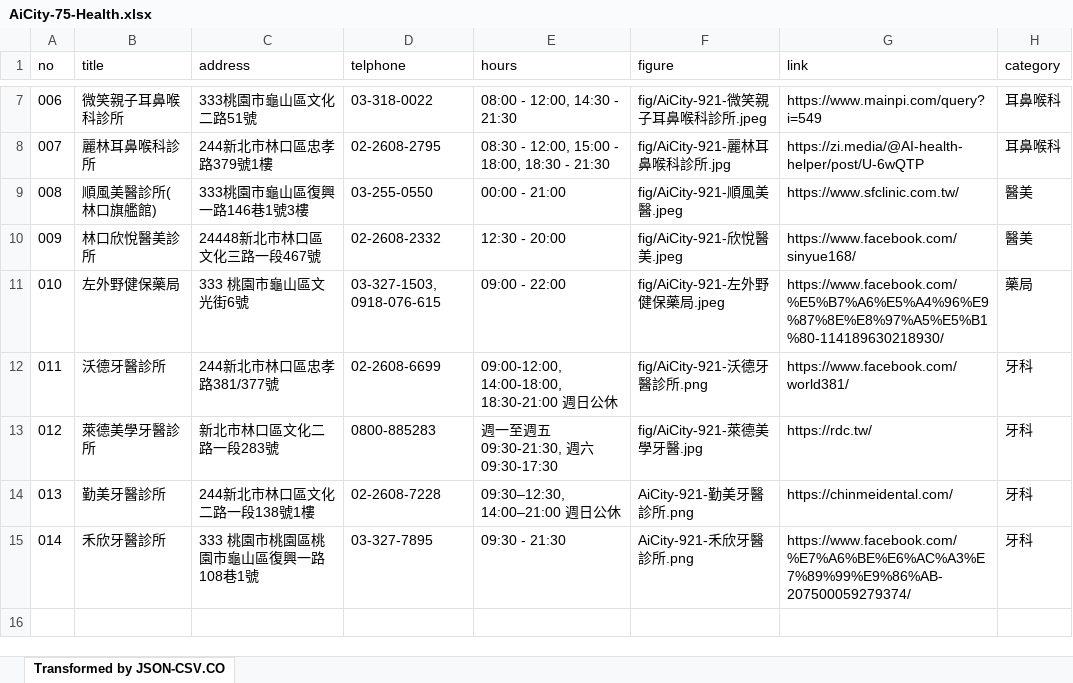
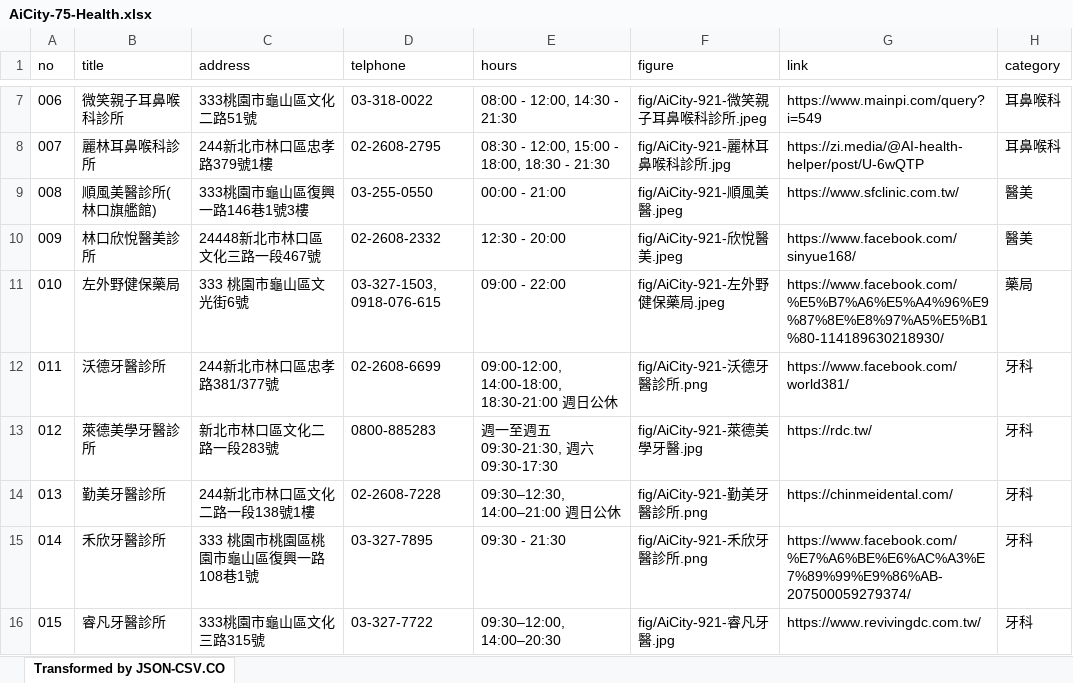
Before and after one commit to TCWang/AiCity2019, an Excel workbook: db/AiCity-75-Health.xlsx, sheet Transformed by JSON-CSV.CO, drawn as a sheet; only a part is shown, gaps mark what is left out; values as stored, in another font and other column widths than the file's, no borders; the diff names each change by its address in the sheet, - before the commit and + after, or states it on an @@ line.

```diff
--- a/db/AiCity-75-Health.xlsx (sheet Transformed by JSON-CSV.CO)
+++ b/db/AiCity-75-Health.xlsx (sheet Transformed by JSON-CSV.CO)
-F14 (figure): AiCity-921-勤美牙醫診所.png
+F14 (figure): fig/AiCity-921-勤美牙醫診所.png
-F15 (figure): AiCity-921-禾欣牙醫診所.png
+F15 (figure): fig/AiCity-921-禾欣牙醫診所.png
+row 16: 015 | 睿凡牙醫診所 | 333桃園市龜山區文化三路315號 | 03-327-7722 | 09:30–12:00, 14:00–20:30 | fig/AiCity-921-睿凡牙醫.jpg | https://www.revivingdc.com.tw/ | 牙科
```
Also changed, not shown: db/AiCity-73-Shopping.xlsx, 10 other files.
